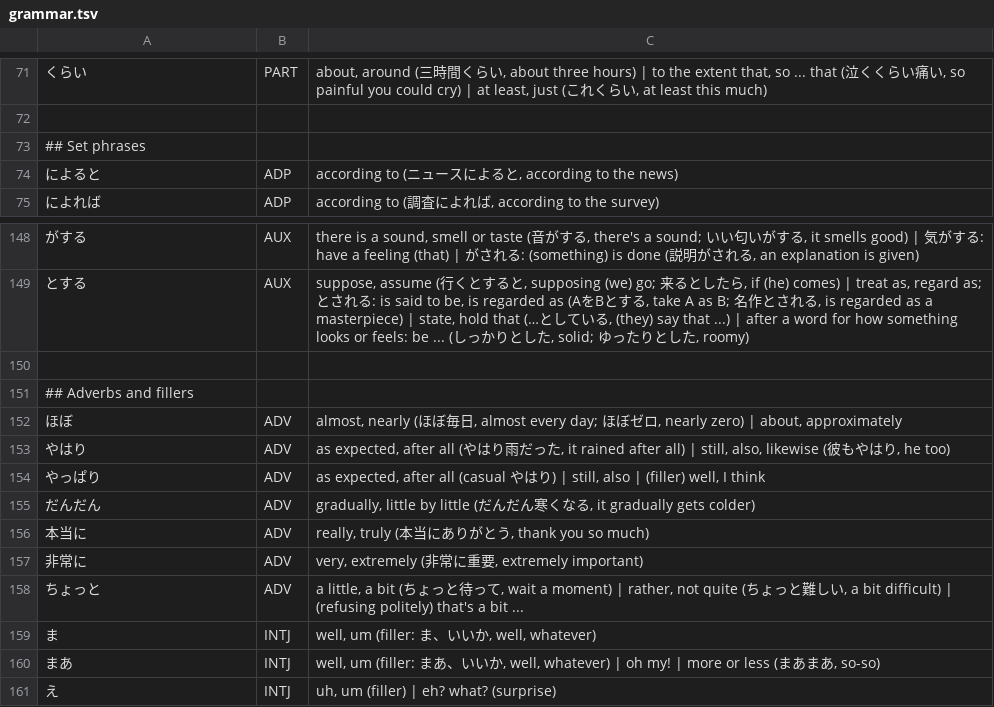
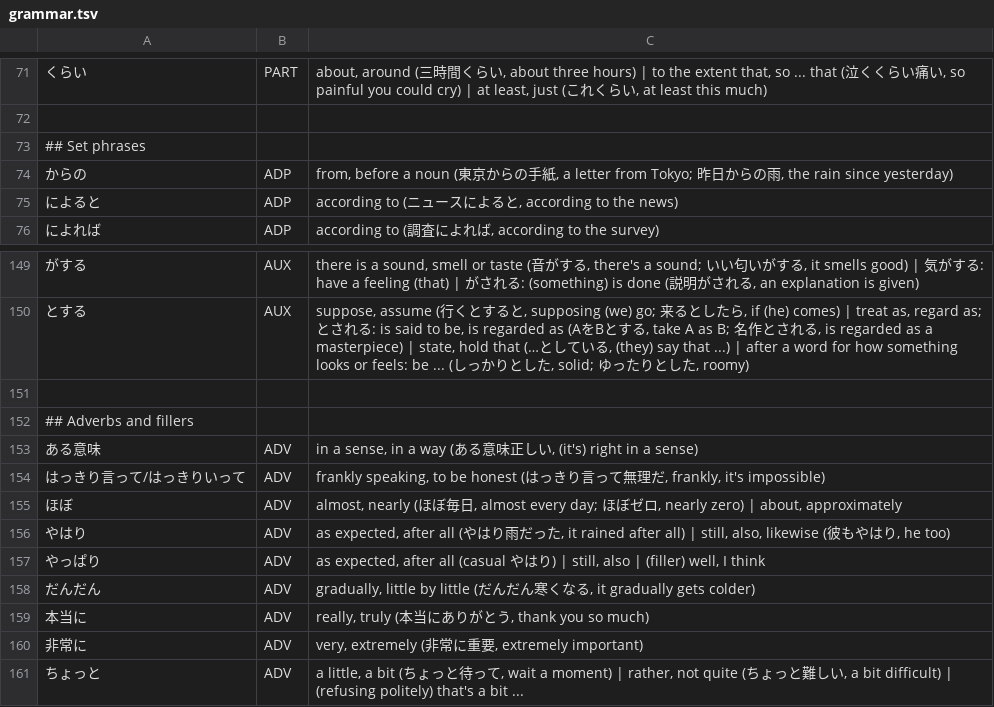
Before and after one commit to d0-lang/dict-server-ts, a TSV file: languages/ja/grammar.tsv, drawn as a sheet; only a part is shown, gaps mark what is left out; the shorter side is filled out with more unchanged rows; the diff names each change by its address in the sheet, - before the commit and + after, or states it on an @@ line.

```diff
--- a/languages/ja/grammar.tsv
+++ b/languages/ja/grammar.tsv
+row 74: からの | ADP | from, before a noun (東京からの手紙, a letter from Tokyo; 昨日からの雨, the rain since yesterday)
+row 153: ある意味 | ADV | in a sense, in a way (ある意味正しい, (it's) right in a sense)
+row 154: はっきり言って/はっきりいって | ADV | frankly speaking, to be honest (はっきり言って無理だ, frankly, it's impossible)
```
